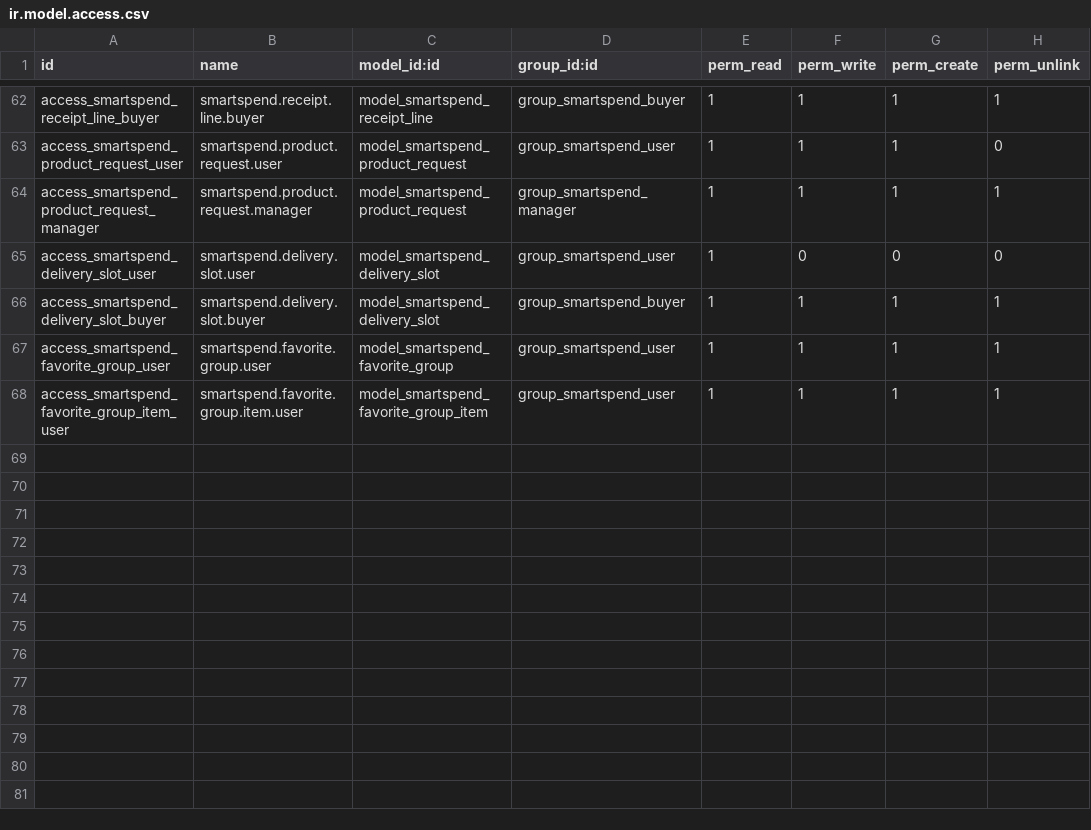
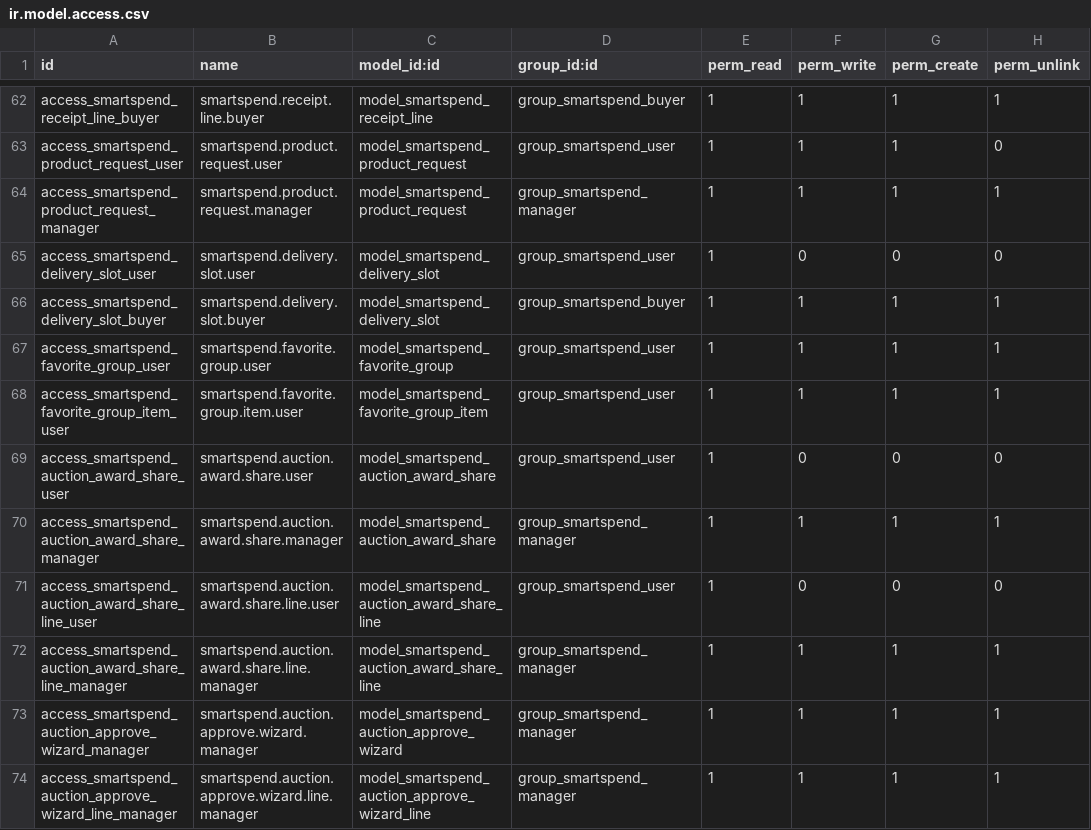
Before and after one commit to Anjitha-IdeenTech/smartspend-docker, a CSV file: addons/smartspend/security/ir.model.access.csv, drawn as a sheet; only a part is shown, gaps mark what is left out.

```diff
--- a/addons/smartspend/security/ir.model.access.csv
+++ b/addons/smartspend/security/ir.model.access.csv
@@ -68 +68,7 @@ access_smartspend_favorite_group_user,smartspend.favorite.group.user,model_smart
 access_smartspend_favorite_group_item_user,smartspend.favorite.group.item.user,model_smartspend_favorite_group_item,group_smartspend_user,1,1,1,1
+access_smartspend_auction_award_share_user,smartspend.auction.award.share.user,model_smartspend_auction_award_share,group_smartspend_user,1,0,0,0
+access_smartspend_auction_award_share_manager,smartspend.auction.award.share.manager,model_smartspend_auction_award_share,group_smartspend_manager,1,1,1,1
+access_smartspend_auction_award_share_line_user,smartspend.auction.award.share.line.user,model_smartspend_auction_award_share_line,group_smartspend_user,1,0,0,0
+access_smartspend_auction_award_share_line_manager,smartspend.auction.award.share.line.manager,model_smartspend_auction_award_share_line,group_smartspend_manager,1,1,1,1
+access_smartspend_auction_approve_wizard_manager,smartspend.auction.approve.wizard.manager,model_smartspend_auction_approve_wizard,group_smartspend_manager,1,1,1,1
+access_smartspend_auction_approve_wizard_line_manager,smartspend.auction.approve.wizard.line.manager,model_smartspend_auction_approve_wizard_line,group_smartspend_manager,1,1,1,1
```
Also changed, not shown: 15 other files.
